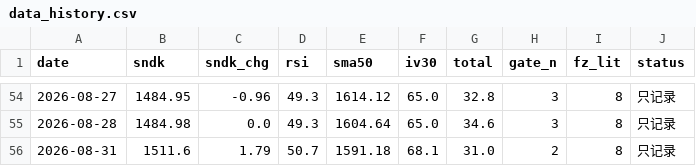
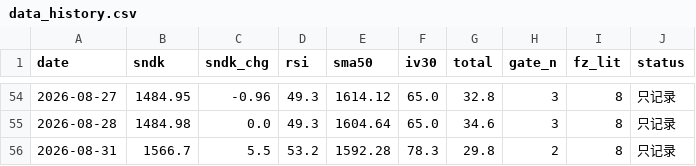
Before and after one commit to nelpower/sandisk-scorecard, a CSV file: data_history.csv, drawn as a sheet; only a part is shown, gaps mark what is left out.

```diff
--- a/data_history.csv
+++ b/data_history.csv
@@ -55,2 +55,2 @@ date,sndk,sndk_chg,rsi,sma50,iv30,total,gate_n,fz_lit,status
 2026-08-28,1484.98,0.0,49.3,1604.64,65.0,34.6,3,8,只记录
-2026-08-31,1511.6,1.79,50.7,1591.18,68.1,31.0,2,8,只记录
+2026-08-31,1566.7,5.5,53.2,1592.28,78.3,29.8,2,8,只记录
```
Also changed, not shown: 2 other files.
